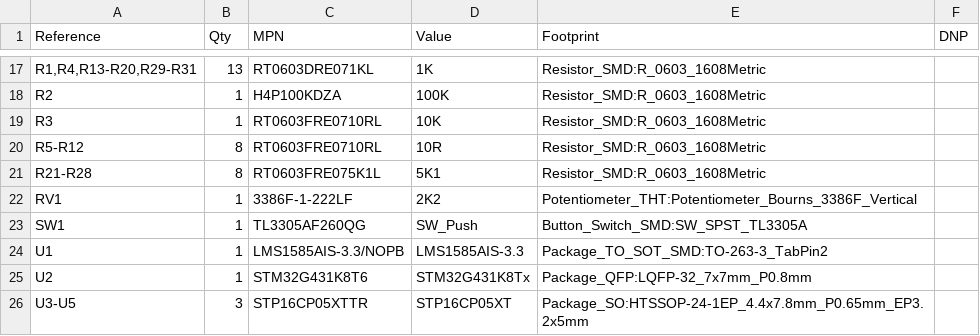
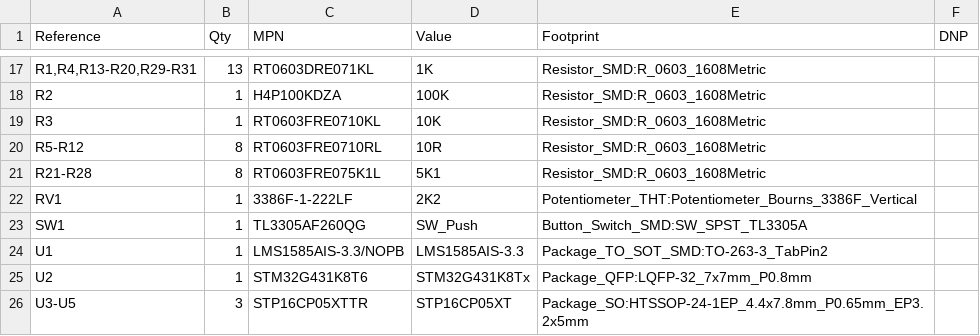
Before and after one commit to jc-SpaceXp/Spekky-Matrix, a CSV file: pcb/kicad/spekky_matrix_bom.csv, drawn as a sheet; only a part is shown, gaps mark what is left out.

```diff
--- a/pcb/kicad/spekky_matrix_bom.csv
+++ b/pcb/kicad/spekky_matrix_bom.csv
@@ -18,3 +18,3 @@
 "R2","1","H4P100KDZA","100K","Resistor_SMD:R_0603_1608Metric",""
-"R3","1","RT0603FRE0710RL","10K","Resistor_SMD:R_0603_1608Metric",""
+"R3","1","RT0603FRE0710KL","10K","Resistor_SMD:R_0603_1608Metric",""
 "R5-R12","8","RT0603FRE0710RL","10R","Resistor_SMD:R_0603_1608Metric",""
```
Also changed, not shown: 1 other file.
